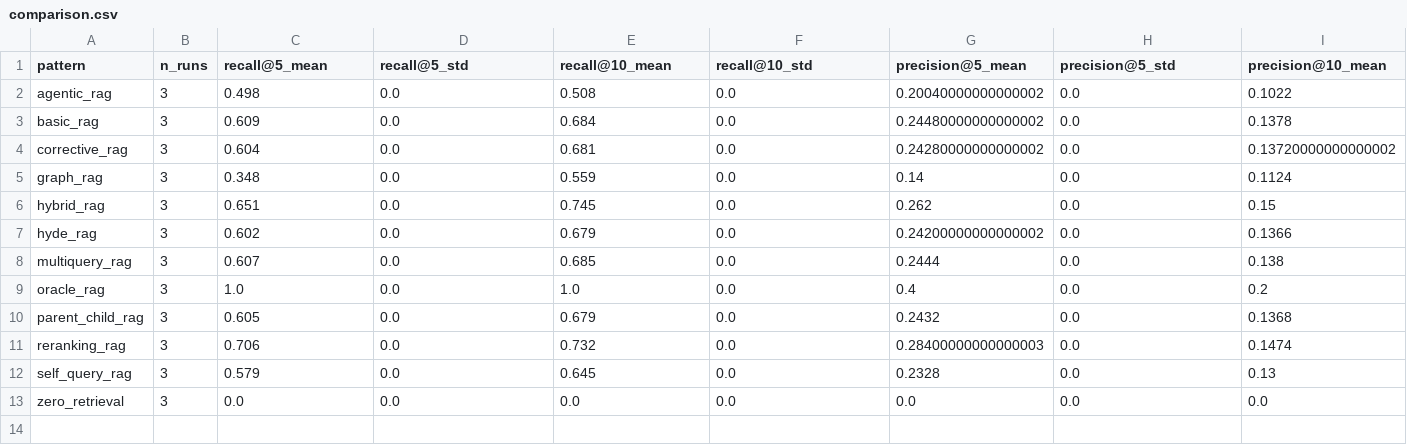
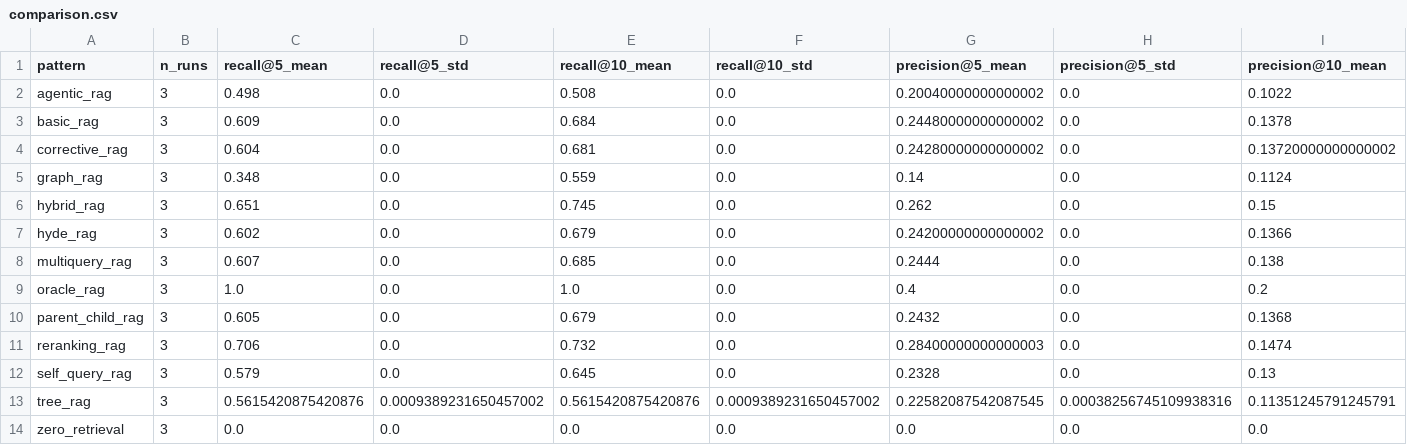
Before and after one commit to surpradhan/rag-benchmark, a CSV file: results/aggregated/comparison.csv, drawn as a sheet; only a part is shown; rows hold the shown columns only; the diff names each change by its address in the sheet, - before the commit and + after, or states it on an @@ line.

Commit message:
Add Tree RAG (P11) — vectorless PageIndex-inspired pattern
Implements BM25 shortlist → LLM article selection → LLM node navigation
pipeline with no embeddings at query time. Results from 3 runs on 500
HotpotQA questions: recall@5=0.562 (−7.7% vs Basic RAG), p50=47.8s,
faithfulness=0.567, answer_relevance=0.317.

- rag_patterns/tree_rag.py: full TreeRAG implementation with pre-built
  JSON tree index (grouped from flat paragraph corpus)
- config/prompts/tree_{select_articles,navigate_nodes}.txt: prompt templates
- evaluation/run_eval.py: checkpointing every 50 questions with atomic save
- evaluation/logger.py: atomic file write via tmp-then-rename
- scripts/run_tree_rag.sh: end-to-end pipeline script
- scripts/{run_ragas,run_all,generate_charts,build_indexes}.py: updated
  for 13-pattern support
- results/aggregated/: comparison.csv and statistical analysis updated
- results/charts/: all 8 charts regenerated with tree_rag included
- docs/index.html, results/dashboard.html: tree_rag data + 13th color

```diff
--- a/results/aggregated/comparison.csv
+++ b/results/aggregated/comparison.csv
+row 13: tree_rag | 3 | 0.5615420875420876 | 0.0009389231650457002 | 0.5615420875420876 | 0.0009389231650457002 | 0.22582087542087545 | 0.00038256745109938316 | 0.11351245791245791
```
Also changed, not shown: results/aggregated/statistical_analysis.csv, 29 other files.
